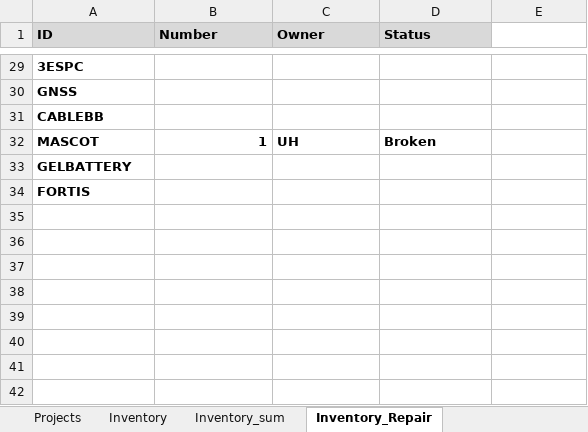
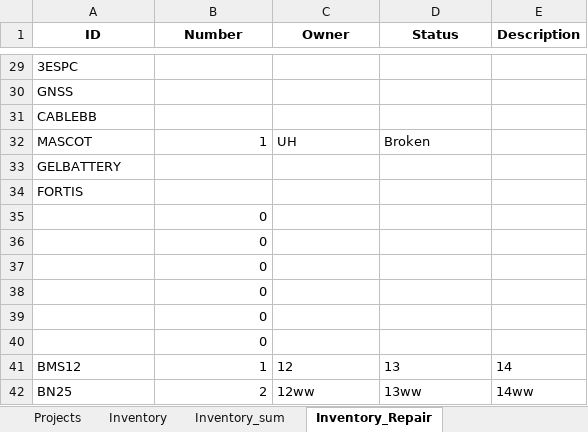
Before and after one commit to alemkhodadadi/seismo_inventory_management, an Excel workbook: data/pool.xlsx, sheet Inventory_Repair, drawn as a sheet; only a part is shown, gaps mark what is left out; values as stored, in another font and other column widths than the file's, no borders; the diff covers the shown part only; the diff names each change by its address in the sheet, - before the commit and + after, or states it on an @@ line.

Commit message:
addproject-404 resolved, repairs moved to seperate page, defining new instrument (ID <=> Owner)

```diff
--- a/data/pool.xlsx (sheet Inventory_Repair)
+++ b/data/pool.xlsx (sheet Inventory_Repair)
@@ A1:D1 fill: #D9D9D9 → none, alignment: left → center @@
-E1: (empty)
+E1: Description
-A29:A31 bold: on
+A29:A31 bold: off
-A32:D32 bold: on
+A32:D32 bold: off
-A33:A34 bold: on
+A33:A34 bold: off
+row 35:  | 0
+row 36:  | 0
+row 37:  | 0
+row 38:  | 0
+row 39:  | 0
+row 40:  | 0
+row 41: BMS12 | 1 | 12 | 13 | 14
+row 42: BN25 | 2 | 12ww | 13ww | 14ww
```
Also changed, not shown: 1 added row, 1 removed row, 6 edited cells and cell formats elsewhere in this sheet, sheet Projects, sheet Inventory, 9 other files.
